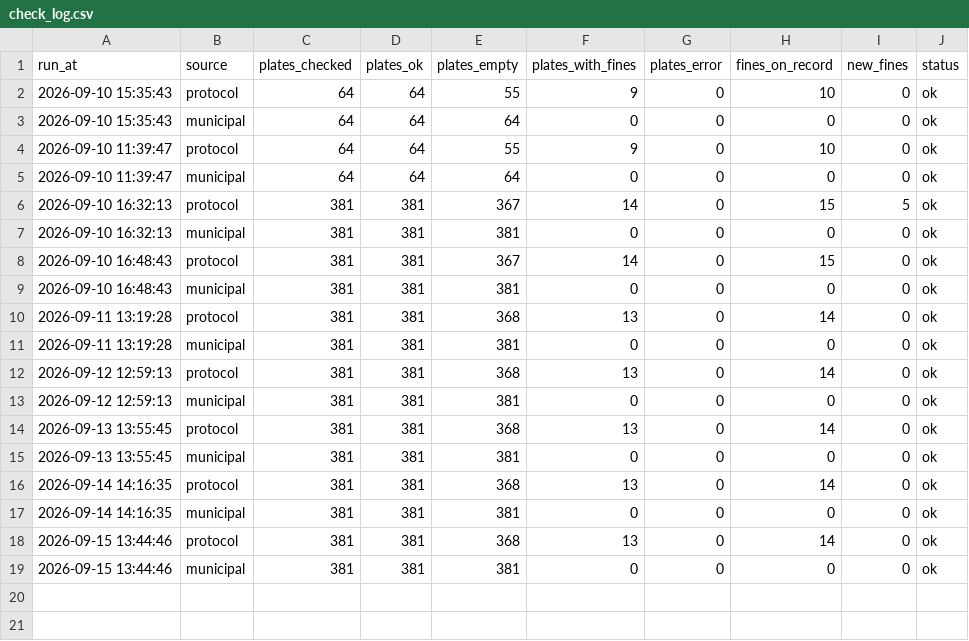
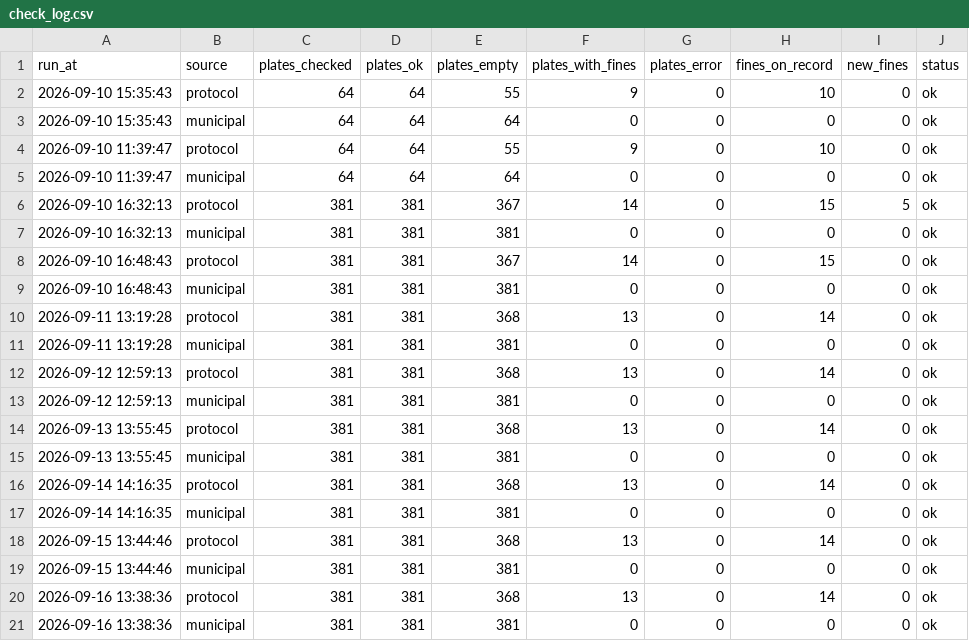
Before and after one commit to scythhe/car_fines, a CSV file: check_log.csv, drawn as a sheet; the diff names each change by its address in the sheet, - before the commit and + after, or states it on an @@ line.

```diff
--- a/check_log.csv
+++ b/check_log.csv
+row 20: 2026-09-16 13:38:36 | protocol | 381 | 381 | 368 | 13 | 0 | 14 | 0 | ok
+row 21: 2026-09-16 13:38:36 | municipal | 381 | 381 | 381 | 0 | 0 | 0 | 0 | ok
```
Also changed, not shown: fines_ledger.csv.
